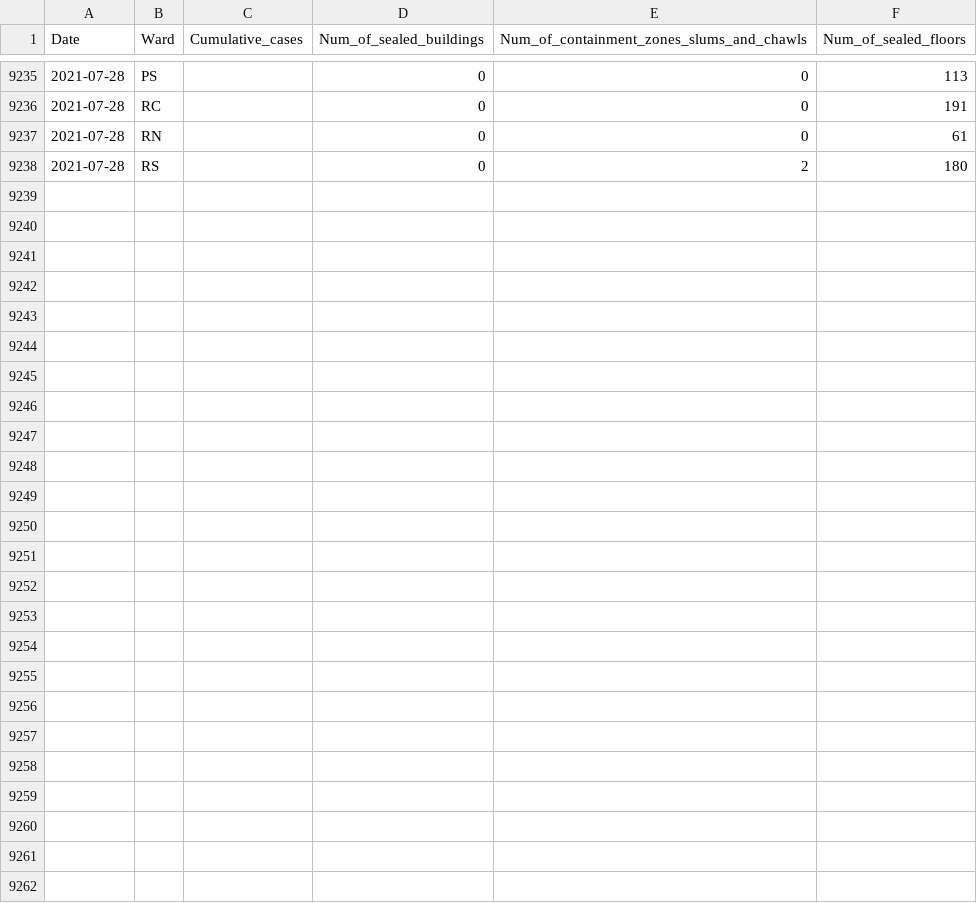
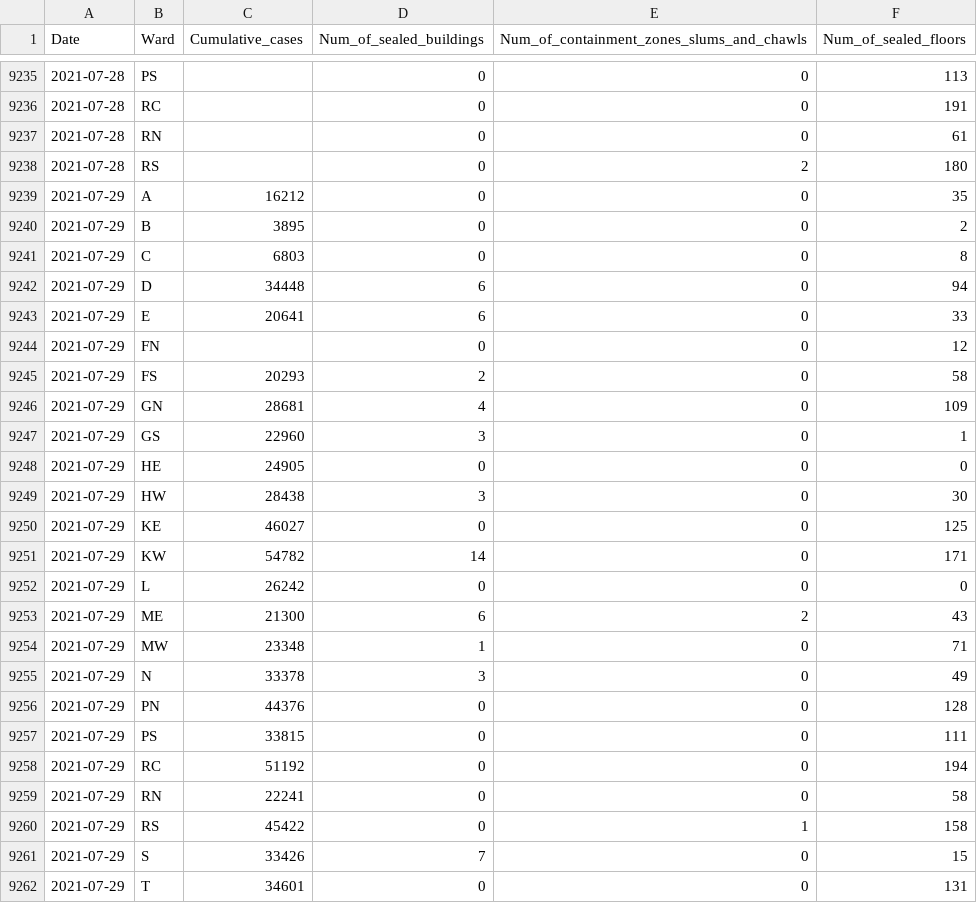
Before and after one commit to IDFC-Institute/mumbai-covid-data, a CSV file: data/mumbai_c19_containment_by_ward.csv, drawn as a sheet; only a part is shown, gaps mark what is left out.

Commit message:
Flat: latest data (2021-09-23T05:06:03.442Z) {   "date": "2021-09-23T05:06:03.442Z",   "files": [     {       "name": "data/mumbai_c19_tests_by_type.csv",       "deltaBytes": 35,       "source": "https://docs.google.com/spreadsheets/d/e/2PACX-1vQjJsxljCc4p6R9bJXd0vCaYFeLNV_Mcb7ZSRVEw6DAwoSFYwffAvk5YlQMg_dCnZzVgFvvte8AzW6E/pub?gid=1078344349&single=true&output=csv"     },     {       "name": "data/mumbai_c19_containment_by_ward.csv",       "deltaBytes": 660,       "source": "https://docs.google.com/spreadsheets/d/e/2PACX-1vQjJsxljCc4p6R9bJXd0vCaYFeLNV_Mcb7ZSRVEw6DAwoSFYwffAvk5YlQMg_dCnZzVgFvvte8AzW6E/pub?gid=1544175519&single=true&output=csv"     },     {       "name": "data/mumbai_c19_cases_by_age_and_gender.csv",       "deltaBytes": 95,       "source": "https://docs.google.com/spreadsheets/d/e/2PACX-1vQjJsxljCc4p6R9bJXd0vCaYFeLNV_Mcb7ZSRVEw6DAwoSFYwffAvk5YlQMg_dCnZzVgFvvte8AzW6E/pub?gid=198151367&single=true&output=csv"     },     {       "name": "data/mumbai_c19_cases_severity_and_contact_tracing.csv",       "deltaBytes": 35,       "source": "https://docs.google.com/spreadsheets/d/e/2PACX-1vQjJsxljCc4p6R9bJXd0vCaYFeLNV_Mcb7ZSRVEw6DAwoSFYwffAvk5YlQMg_dCnZzVgFvvte8AzW6E/pub?gid=2139307943&single=true&output=csv"     },     {       "name": "data/mumbai_c19_priv_hospital_occupancy_by_bed_type.csv",       "deltaBytes": 57,       "source": "https://docs.google.com/spreadsheets/d/e/2PACX-1vQjJsxljCc4p6R9bJXd0vCaYFeLNV_Mcb7ZSRVEw6DAwoSFYwffAvk5YlQMg_dCnZzVgFvvte8AzW6E/pub?gid=1233152790&single=true&output=csv"     }   ] }

```diff
--- a/data/mumbai_c19_containment_by_ward.csv
+++ b/data/mumbai_c19_containment_by_ward.csv
@@ -9238 +9238,25 @@ Date ,Ward,Cumulative_cases,Num_of_sealed_buildings,Num_of_containment_zones_slu
 2021-07-28,RS,,0,2,180
+2021-07-29,A,16212,0,0,35
+2021-07-29,B,3895,0,0,2
+2021-07-29,C,6803,0,0,8
+2021-07-29,D,34448,6,0,94
+2021-07-29,E,20641,6,0,33
+2021-07-29,FN,,0,0,12
+2021-07-29,FS,20293,2,0,58
+2021-07-29,GN,28681,4,0,109
+2021-07-29,GS,22960,3,0,1
+2021-07-29,HE,24905,0,0,0
+2021-07-29,HW,28438,3,0,30
+2021-07-29,KE,46027,0,0,125
+2021-07-29,KW,54782,14,0,171
+2021-07-29,L,26242,0,0,0
+2021-07-29,ME,21300,6,2,43
+2021-07-29,MW,23348,1,0,71
+2021-07-29,N,33378,3,0,49
+2021-07-29,PN,44376,0,0,128
+2021-07-29,PS,33815,0,0,111
+2021-07-29,RC,51192,0,0,194
+2021-07-29,RN,22241,0,0,58
+2021-07-29,RS,45422,0,1,158
+2021-07-29,S,33426,7,0,15
+2021-07-29,T,34601,0,0,131
```
Also changed, not shown: data/mumbai_c19_cases_by_age_and_gender.csv, data/mumbai_c19_cases_severity_and_contact_tracing.csv, 2 other files.
